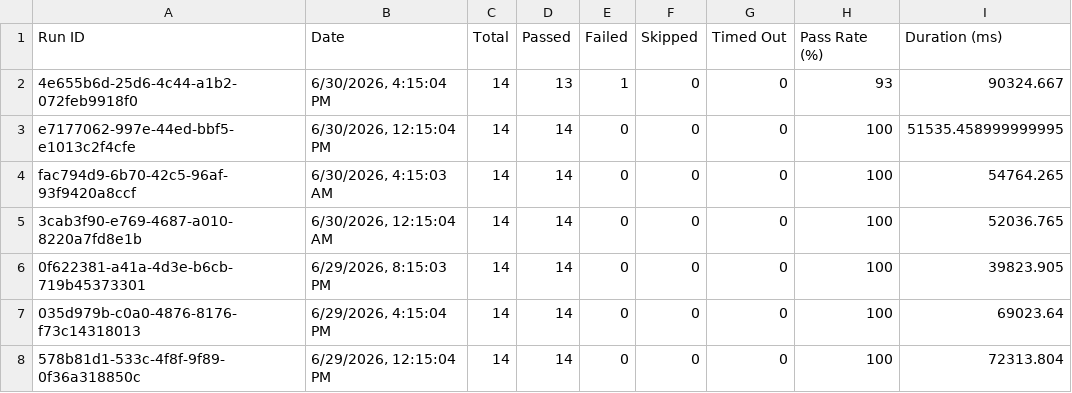
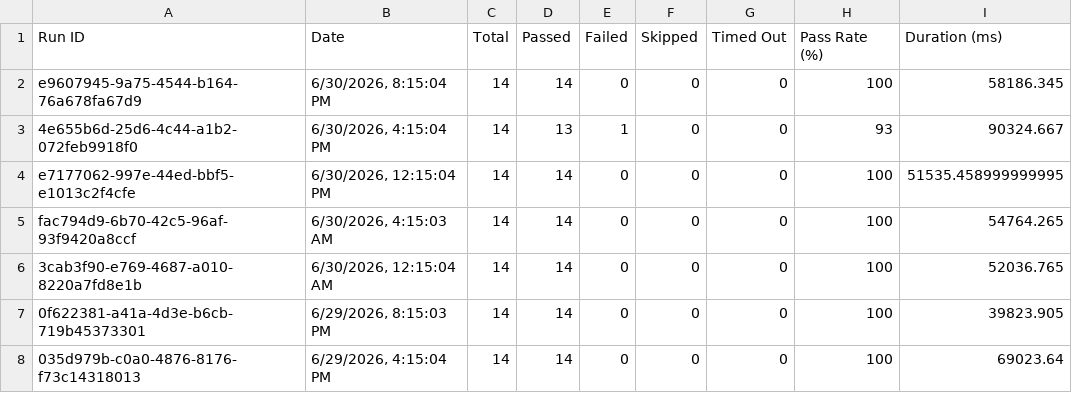
Before and after one commit to saira-uwc/asksam-datascience-automation, a CSV file: docs/exports/all-runs-summary.csv, drawn as a sheet; only a part is shown; the shorter side is filled out with more unchanged rows; the diff names each change by its address in the sheet, - before the commit and + after, or states it on an @@ line.

```diff
--- a/docs/exports/all-runs-summary.csv
+++ b/docs/exports/all-runs-summary.csv
+row 2: e9607945-9a75-4544-b164-76a678fa67d9 | 6/30/2026, 8:15:04 PM | 14 | 14 | 0 | 0 | 0 | 100 | 58186.345
```
Also changed, not shown: docs/exports/current-run.csv, 18 other files.
